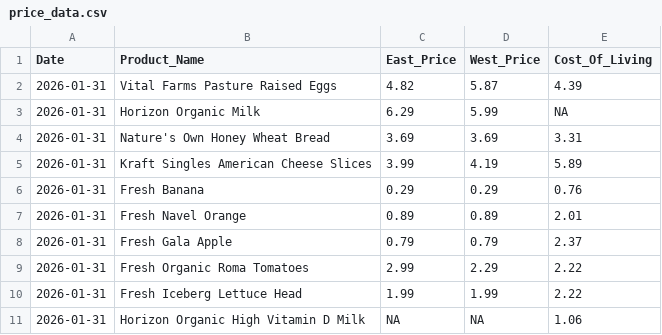
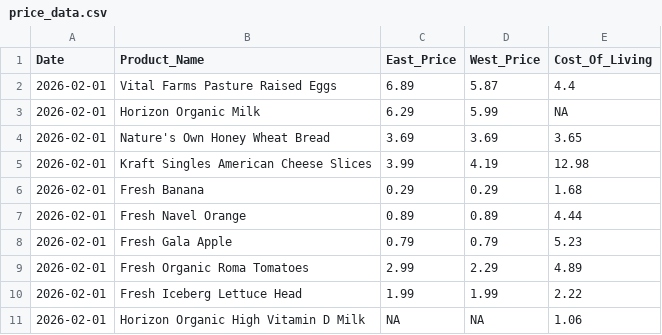
Before and after one commit to mattvmose/Data-330-Final-Project, a CSV file: clean_price_data/price_data.csv, drawn as a sheet.

```diff
--- a/clean_price_data/price_data.csv
+++ b/clean_price_data/price_data.csv
@@ -1,11 +1,11 @@
 Date,Product_Name,East_Price,West_Price,Cost_Of_Living
-2026-01-31,Vital Farms Pasture Raised Eggs,4.82,5.87,4.39
-2026-01-31,Horizon Organic Milk,6.29,5.99,NA
-2026-01-31,Nature's Own Honey Wheat Bread,3.69,3.69,3.31
-2026-01-31,Kraft Singles American Cheese Slices,3.99,4.19,5.89
-2026-01-31,Fresh Banana,0.29,0.29,0.76
-2026-01-31,Fresh Navel Orange,0.89,0.89,2.01
-2026-01-31,Fresh Gala Apple,0.79,0.79,2.37
-2026-01-31,Fresh Organic Roma Tomatoes,2.99,2.29,2.22
-2026-01-31,Fresh Iceberg Lettuce Head,1.99,1.99,2.22
-2026-01-31,Horizon Organic High Vitamin D Milk,NA,NA,1.06
+2026-02-01,Vital Farms Pasture Raised Eggs,6.89,5.87,4.4
+2026-02-01,Horizon Organic Milk,6.29,5.99,NA
+2026-02-01,Nature's Own Honey Wheat Bread,3.69,3.69,3.65
+2026-02-01,Kraft Singles American Cheese Slices,3.99,4.19,12.98
+2026-02-01,Fresh Banana,0.29,0.29,1.68
+2026-02-01,Fresh Navel Orange,0.89,0.89,4.44
+2026-02-01,Fresh Gala Apple,0.79,0.79,5.23
+2026-02-01,Fresh Organic Roma Tomatoes,2.99,2.29,4.89
+2026-02-01,Fresh Iceberg Lettuce Head,1.99,1.99,2.22
+2026-02-01,Horizon Organic High Vitamin D Milk,NA,NA,1.06
```
Also changed, not shown: final_data/master_data.csv, raw_price_data/raw_COL_data.csv, 3 other files.
